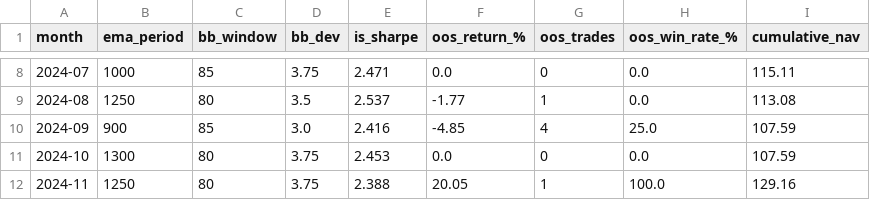
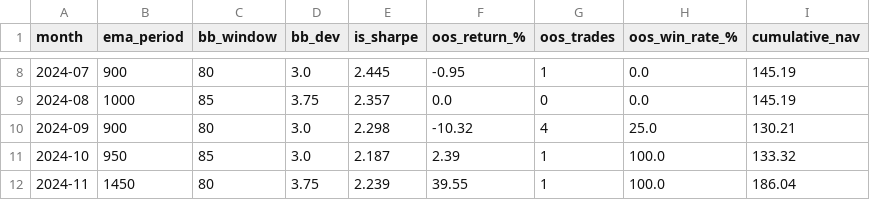
Before and after one commit to Thanh-Van-2001/BuddyTrading_Assessment, a CSV file: results/wf_monthly_metrics.csv, drawn as a sheet; only a part is shown, gaps mark what is left out; the diff covers the shown part only.

Commit message:
Update walk-forward to 2x leverage
WF OOS results with 2x: +38.2% total, Sharpe 0.56, Max DD -31.9%
Updated PDF and all related files

```diff
--- a/results/wf_monthly_metrics.csv
+++ b/results/wf_monthly_metrics.csv
@@ -8,5 +8,5 @@ month,ema_period,bb_window,bb_dev,is_sharpe,oos_return_%,oos_trades,oos_win_rate
-2024-07,1000,85,3.75,2.471,0.0,0,0.0,115.11
-2024-08,1250,80,3.5,2.537,-1.77,1,0.0,113.08
-2024-09,900,85,3.0,2.416,-4.85,4,25.0,107.59
-2024-10,1300,80,3.75,2.453,0.0,0,0.0,107.59
-2024-11,1250,80,3.75,2.388,20.05,1,100.0,129.16
+2024-07,900,80,3.0,2.445,-0.95,1,0.0,145.19
+2024-08,1000,85,3.75,2.357,0.0,0,0.0,145.19
+2024-09,900,80,3.0,2.298,-10.32,4,25.0,130.21
+2024-10,950,85,3.0,2.187,2.39,1,100.0,133.32
+2024-11,1450,80,3.75,2.239,39.55,1,100.0,186.04
```
Also changed, not shown: 76 edited cells elsewhere in this file, 4 other files.
